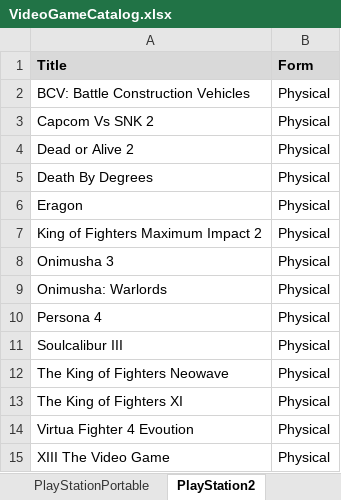
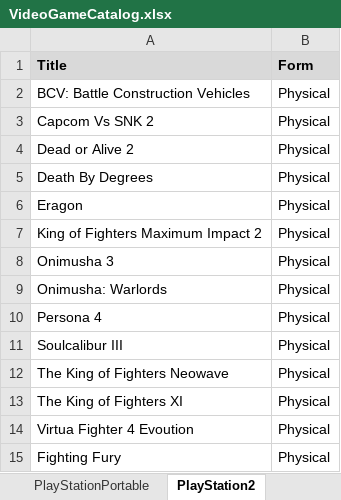
Before and after one commit to Daniel-C-Dias/MyVideoGameCollection, an Excel workbook: VideoGameCatalog.xlsx, sheet PlayStation2, drawn as a sheet; values as stored, in another font and other column widths than the file's, no borders; the diff names each change by its address in the sheet, - before the commit and + after, or states it on an @@ line.

Commit message:
Added Methods to Add a New Video Game to an Existing Catalog

```diff
--- a/VideoGameCatalog.xlsx (sheet PlayStation2)
+++ b/VideoGameCatalog.xlsx (sheet PlayStation2)
-A15 (Title): XIII The Video Game
+A15 (Title): Fighting Fury
```
Also changed, not shown: 6 other files.
